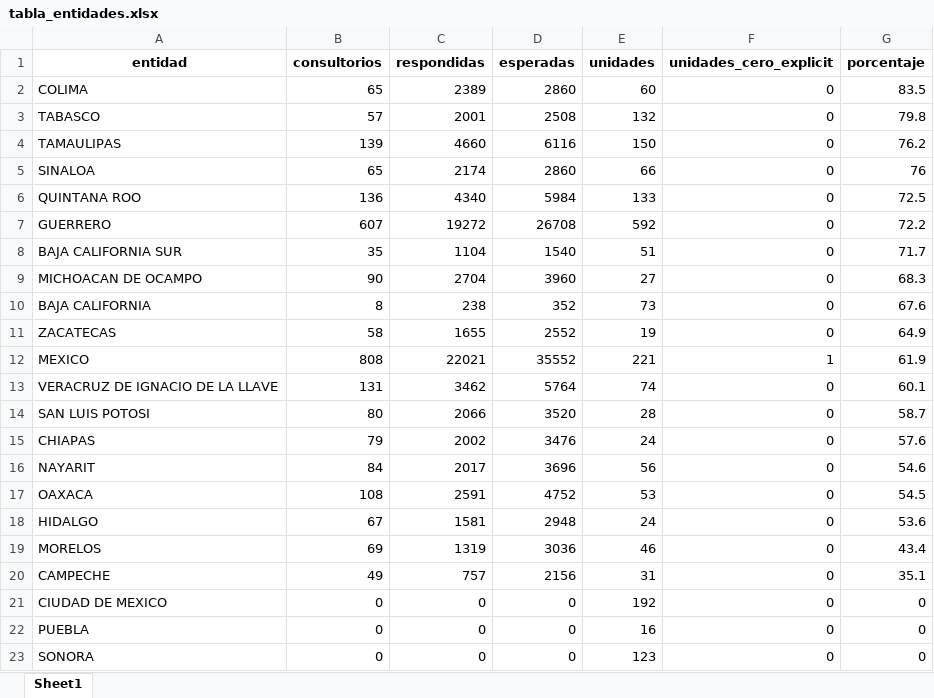
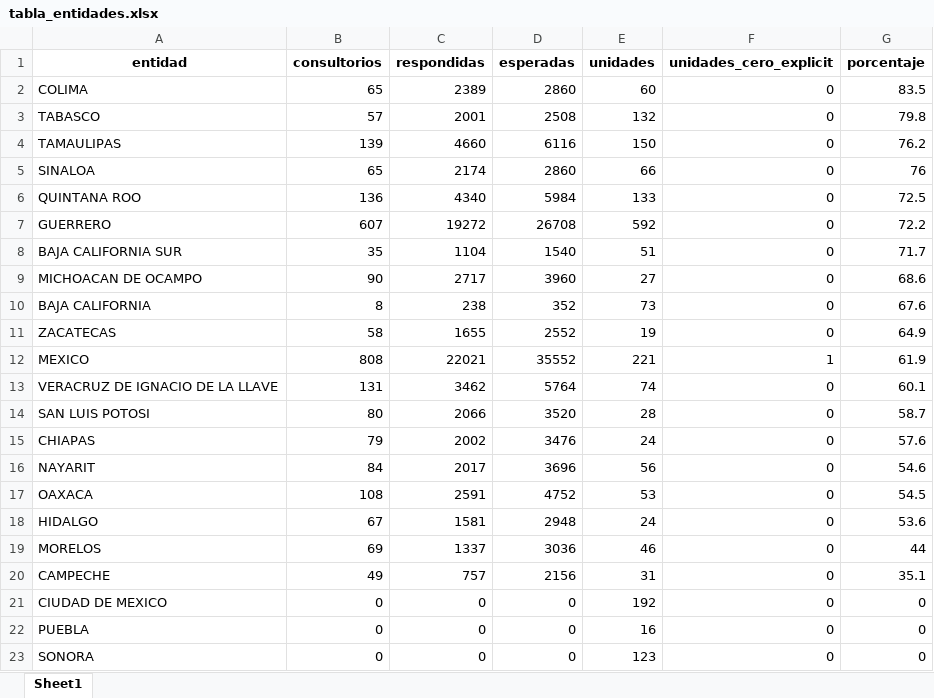
Before and after one commit to servicios-imss-b/informe--de-ang, an Excel workbook: tabla_entidades.xlsx, sheet Sheet1, drawn as a sheet; values as stored, in another font and other column widths than the file's, no borders; the diff names each change by its address in the sheet, - before the commit and + after, or states it on an @@ line.

```diff
--- a/tabla_entidades.xlsx (sheet Sheet1)
+++ b/tabla_entidades.xlsx (sheet Sheet1)
-C9 (respondidas): 2704
+C9 (respondidas): 2717
-G9 (porcentaje): 68.3
+G9 (porcentaje): 68.6
-C19 (respondidas): 1319
+C19 (respondidas): 1337
-G19 (porcentaje): 43.4
+G19 (porcentaje): 44
```
Also changed, not shown: faltantes_por_estados.xlsx, tabla_avance.xlsx, 4 other files.
